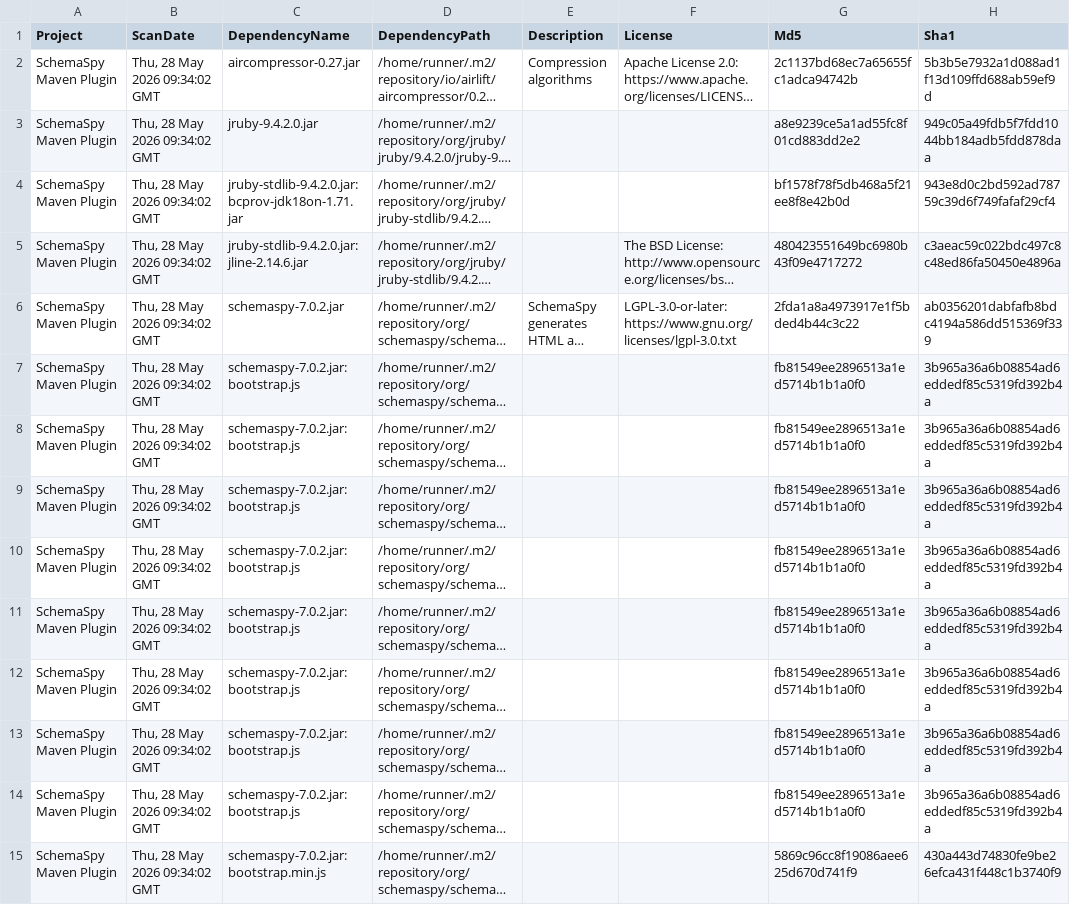
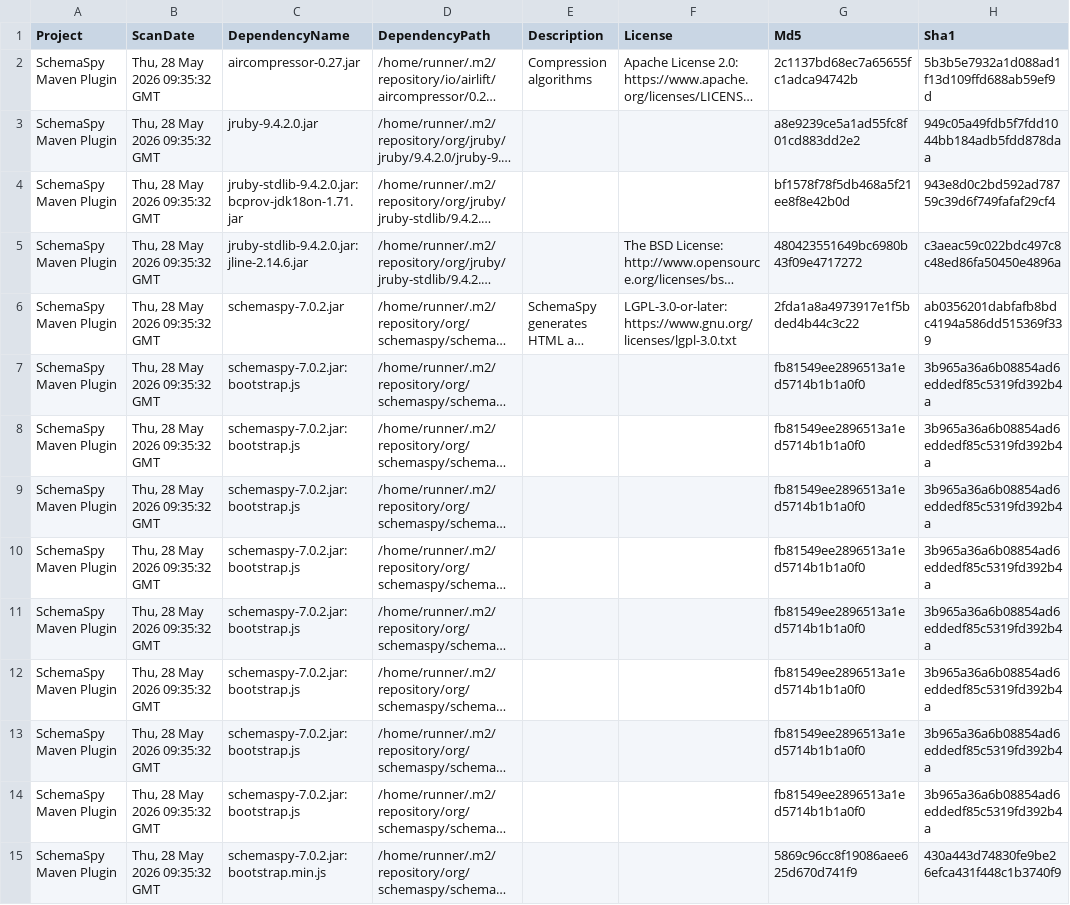
Before and after one commit to GeoDienstenCentrum/schemaspy-maven-plugin, a CSV file: dependency-check-report.csv, drawn as a sheet; only a part is shown; long unchanged cells end in …; the diff covers the shown part only; the diff names each change by its address in the sheet, - before the commit and + after, or states it on an @@ line.

```diff
--- a/dependency-check-report.csv
+++ b/dependency-check-report.csv
-B2:B15 (ScanDate): Thu, 28 May 2026 09:34:02 GMT
+B2:B15 (ScanDate): Thu, 28 May 2026 09:35:32 GMT
```
Also changed, not shown: 30 edited cells elsewhere in this file, 46 other files.
